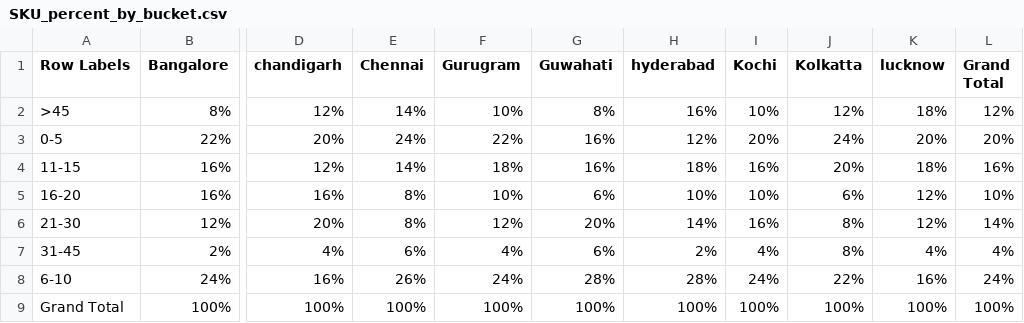
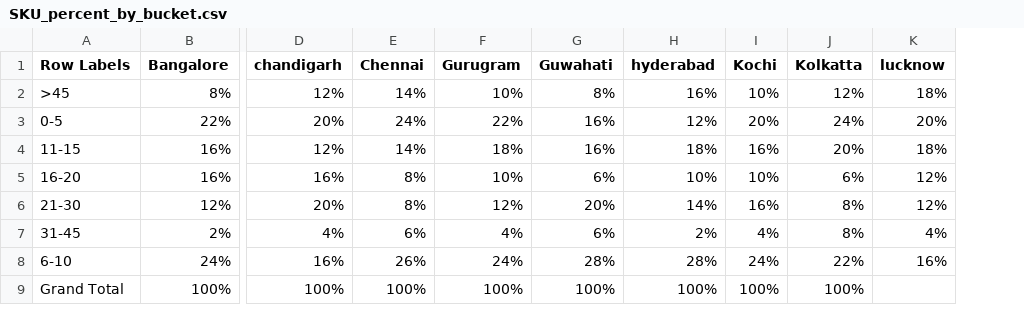
Before and after one commit to ankitmaurya-byte/bbhd, a CSV file: SKU_percent_by_bucket.csv, drawn as a sheet; only a part is shown, gaps mark what is left out; the diff names each change by its address in the sheet, - before the commit and + after, or states it on an @@ line.

```diff
--- a/SKU_percent_by_bucket.csv
+++ b/SKU_percent_by_bucket.csv
-column L (Grand Total), rows 2-9: 12% | 20% | 16% | 10% | 14% | 4% | 24% | 100%
-K9 (lucknow): 100%
+K9 (lucknow): (empty)
```
Also changed, not shown: sku_invt_bucket_percent.csv, 24 other files.
